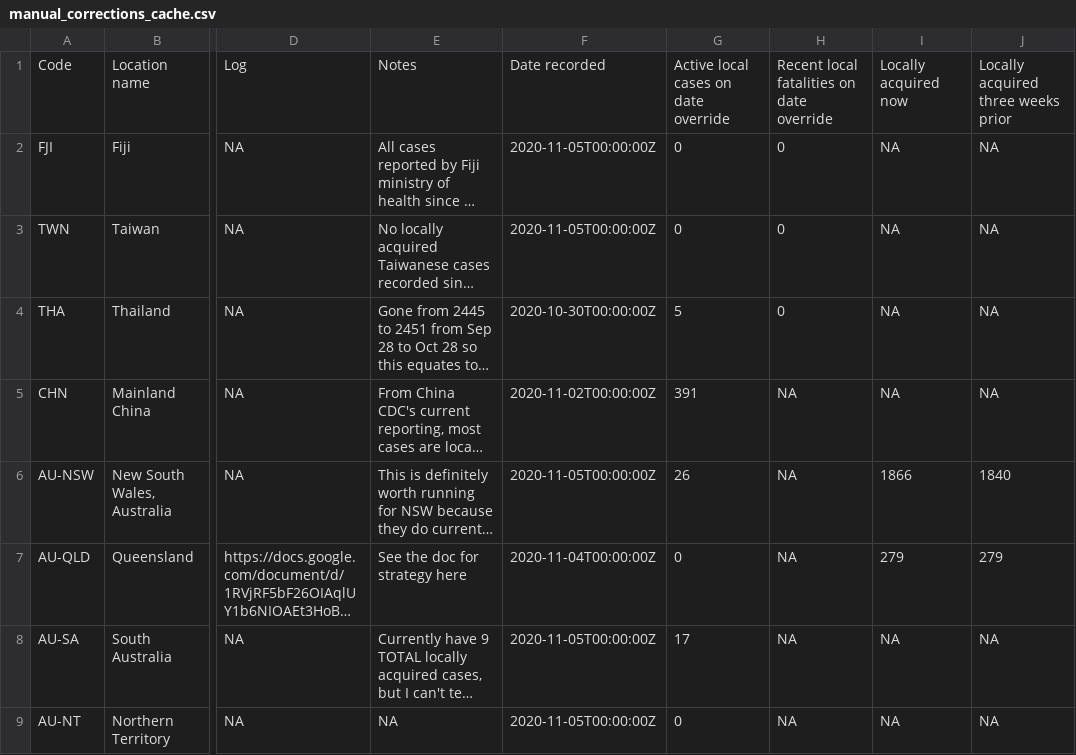
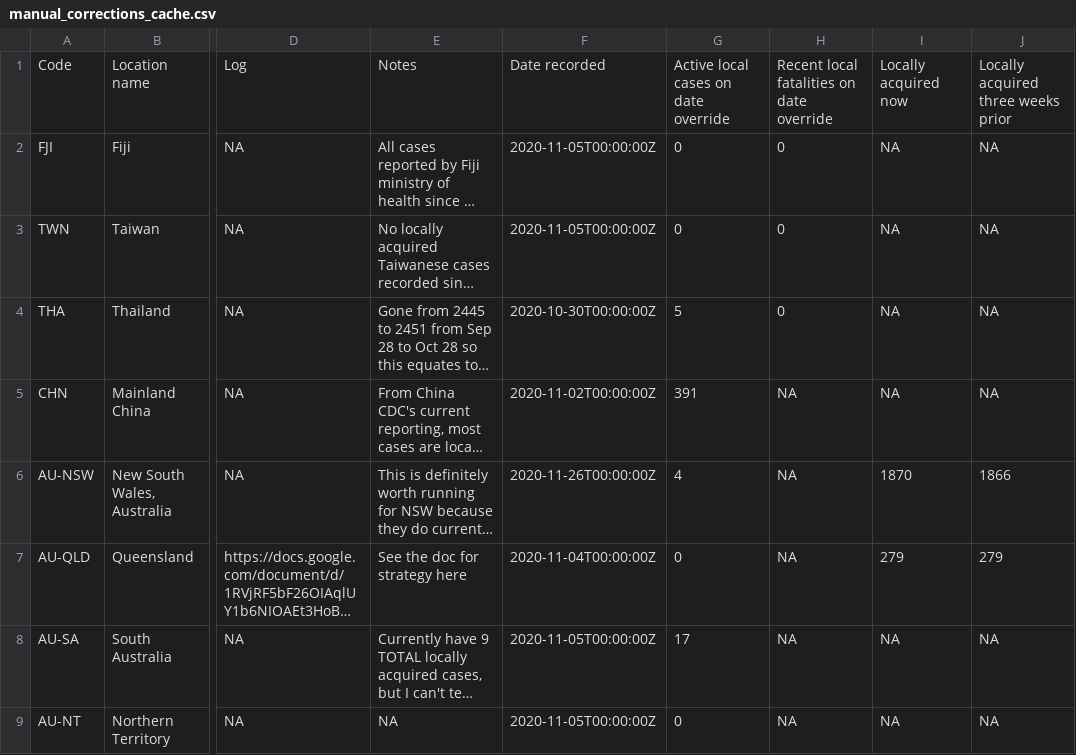
Before and after one commit to bjsmith/infection_rate, a CSV file: app/data/manual_corrections_cache.csv, drawn as a sheet; only a part is shown, gaps mark what is left out; long unchanged cells end in …; the diff names each change by its address in the sheet, - before the commit and + after, or states it on an @@ line.

Commit message:
add a basic cache reset feature

```diff
--- a/app/data/manual_corrections_cache.csv
+++ b/app/data/manual_corrections_cache.csv
-F6: 2020-11-05T00:00:00Z
+F6: 2020-11-26T00:00:00Z
-G6: 26
+G6: 4
-I6: 1866
+I6: 1870
-J6: 1840
+J6: 1866
```
Also changed, not shown: 8 other files.
